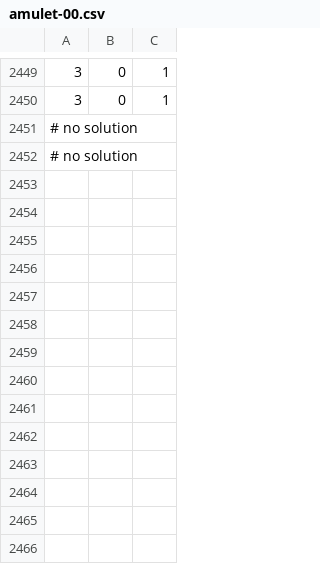
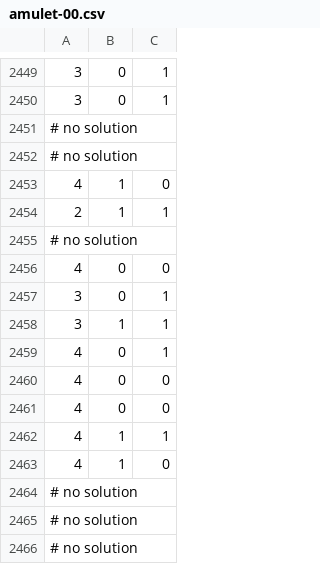
Before and after one commit to charles-uno/mtg-model, a CSV file: data/amulet-00.csv, drawn as a sheet; only a part is shown, gaps mark what is left out.

```diff
--- a/data/amulet-00.csv
+++ b/data/amulet-00.csv
@@ -2452 +2452,15 @@
 # no solution
+4,1,0
+2,1,1
+# no solution
+4,0,0
+3,0,1
+3,1,1
+4,0,1
+4,0,0
+4,0,0
+4,1,1
+4,1,0
+# no solution
+# no solution
+# no solution
```
Also changed, not shown: data/amulet-02.csv, data/amulet-06.csv, 31 other files.
